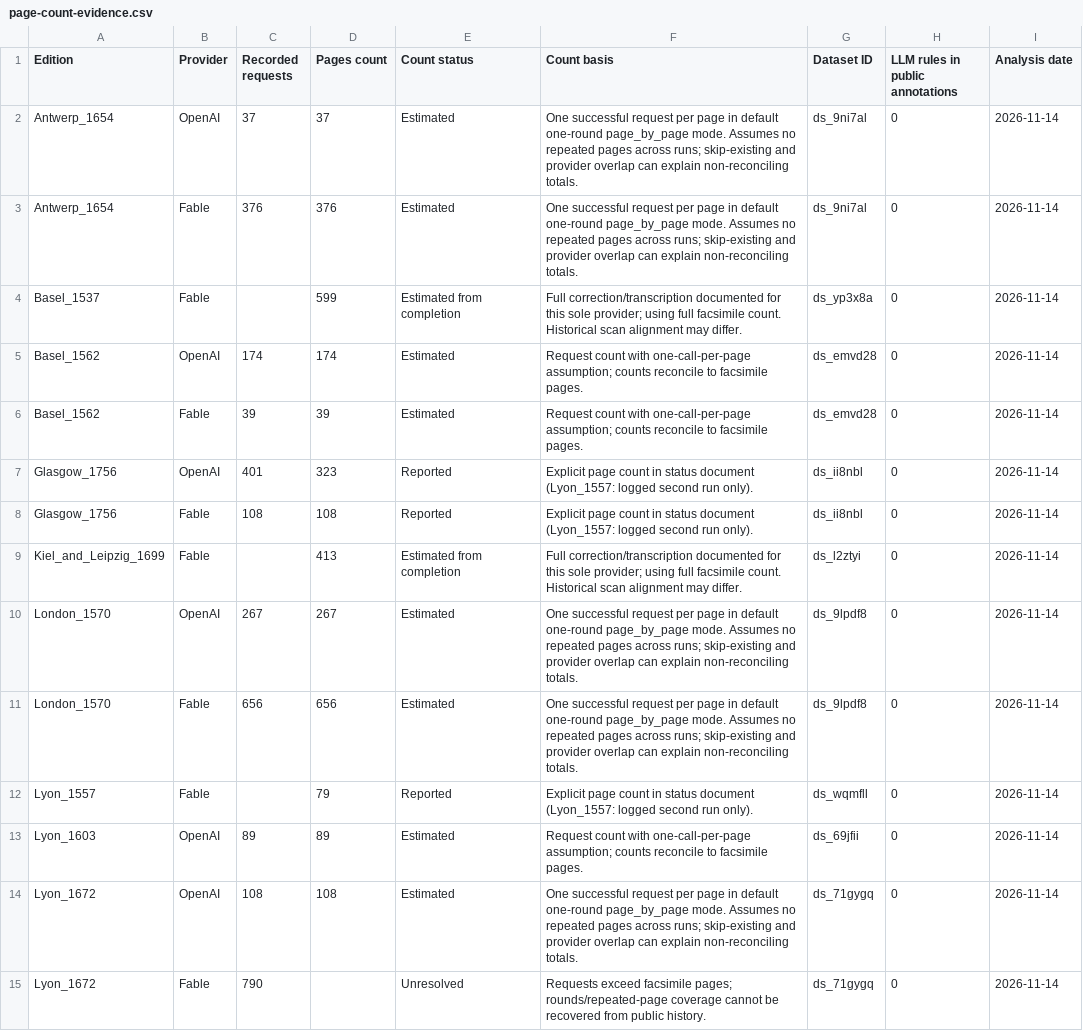
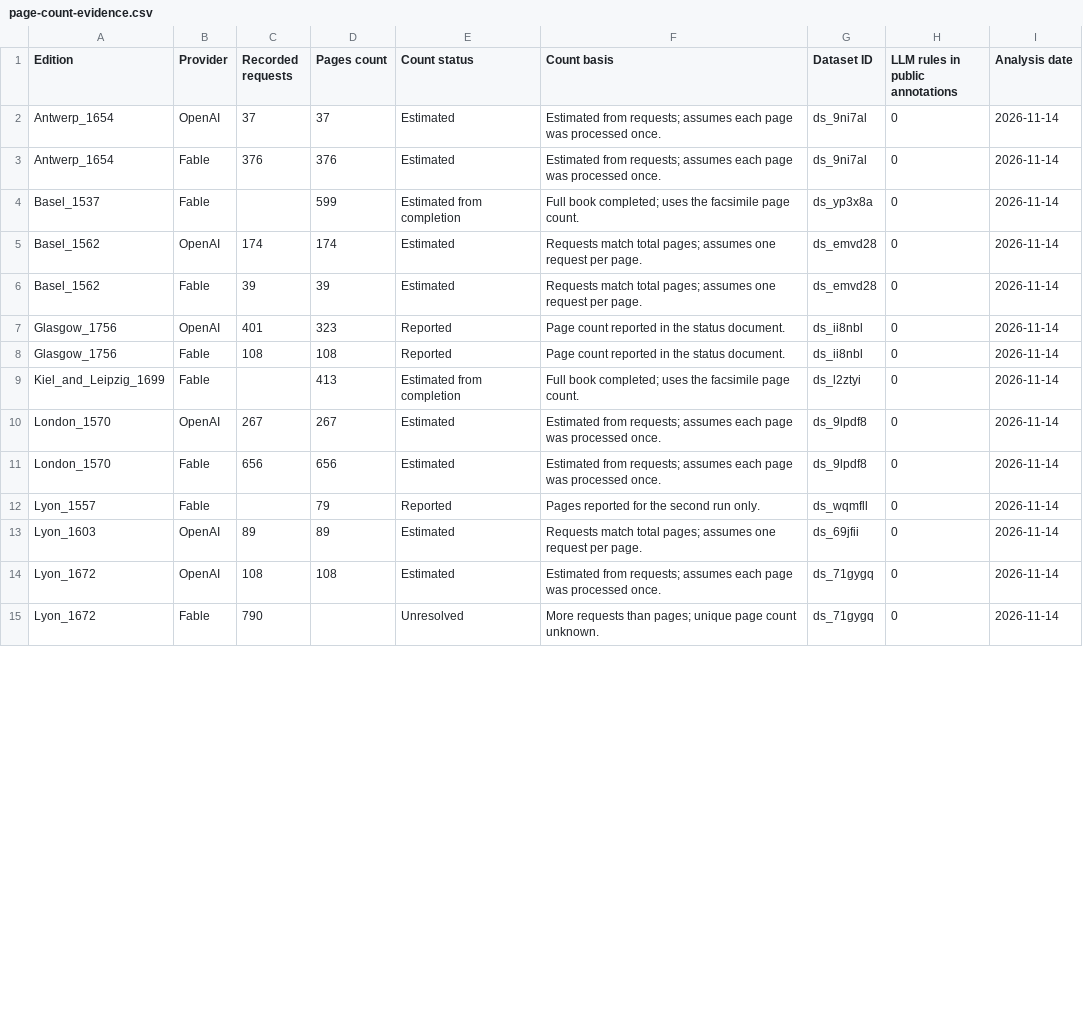
Before and after one commit to Euclides-EM/commentaria-hub, a CSV file: llm_cost_analysis/page-count-evidence.csv, drawn as a sheet; only a part is shown; the diff covers the shown part only.

```diff
--- a/llm_cost_analysis/page-count-evidence.csv
+++ b/llm_cost_analysis/page-count-evidence.csv
@@ -1,15 +1,15 @@
 Edition,Provider,Recorded requests,Pages count,Count status,Count basis,Dataset ID,LLM rules in public annotations,Analysis date
-Antwerp_1654,OpenAI,37,37,Estimated,One successful request per page in default one-round page_by_page mode. Assumes no repeated pages across runs; skip-existing and provider overlap can explain non-reconciling totals.,ds_9ni7al,0,2026-11-14
-Antwerp_1654,Fable,376,376,Estimated,One successful request per page in default one-round page_by_page mode. Assumes no repeated pages across runs; skip-existing and provider overlap can explain non-reconciling totals.,ds_9ni7al,0,2026-11-14
-Basel_1537,Fable,,599,Estimated from completion,Full correction/transcription documented for this sole provider; using full facsimile count. Historical scan alignment may differ.,ds_yp3x8a,0,2026-11-14
-Basel_1562,OpenAI,174,174,Estimated,Request count with one-call-per-page assumption; counts reconcile to facsimile pages.,ds_emvd28,0,2026-11-14
-Basel_1562,Fable,39,39,Estimated,Request count with one-call-per-page assumption; counts reconcile to facsimile pages.,ds_emvd28,0,2026-11-14
-Glasgow_1756,OpenAI,401,323,Reported,Explicit page count in status document (Lyon_1557: logged second run only).,ds_ii8nbl,0,2026-11-14
-Glasgow_1756,Fable,108,108,Reported,Explicit page count in status document (Lyon_1557: logged second run only).,ds_ii8nbl,0,2026-11-14
-Kiel_and_Leipzig_1699,Fable,,413,Estimated from completion,Full correction/transcription documented for this sole provider; using full facsimile count. Historical scan alignment may differ.,ds_l2ztyi,0,2026-11-14
-London_1570,OpenAI,267,267,Estimated,One successful request per page in default one-round page_by_page mode. Assumes no repeated pages across runs; skip-existing and provider overlap can explain non-reconciling totals.,ds_9lpdf8,0,2026-11-14
-London_1570,Fable,656,656,Estimated,One successful request per page in default one-round page_by_page mode. Assumes no repeated pages across runs; skip-existing and provider overlap can explain non-reconciling totals.,ds_9lpdf8,0,2026-11-14
-Lyon_1557,Fable,,79,Reported,Explicit page count in status document (Lyon_1557: logged second run only).,ds_wqmfll,0,2026-11-14
-Lyon_1603,OpenAI,89,89,Estimated,Request count with one-call-per-page assumption; counts reconcile to facsimile pages.,ds_69jfii,0,2026-11-14
-Lyon_1672,OpenAI,108,108,Estimated,One successful request per page in default one-round page_by_page mode. Assumes no repeated pages across runs; skip-existing and provider overlap can explain non-reconciling totals.,ds_71gygq,0,2026-11-14
-Lyon_1672,Fable,790,,Unresolved,Requests exceed facsimile pages; rounds/repeated-page coverage cannot be recovered from public history.,ds_71gygq,0,2026-11-14
+Antwerp_1654,OpenAI,37,37,Estimated,Estimated from requests; assumes each page was processed once.,ds_9ni7al,0,2026-11-14
+Antwerp_1654,Fable,376,376,Estimated,Estimated from requests; assumes each page was processed once.,ds_9ni7al,0,2026-11-14
+Basel_1537,Fable,,599,Estimated from completion,Full book completed; uses the facsimile page count.,ds_yp3x8a,0,2026-11-14
+Basel_1562,OpenAI,174,174,Estimated,Requests match total pages; assumes one request per page.,ds_emvd28,0,2026-11-14
+Basel_1562,Fable,39,39,Estimated,Requests match total pages; assumes one request per page.,ds_emvd28,0,2026-11-14
+Glasgow_1756,OpenAI,401,323,Reported,Page count reported in the status document.,ds_ii8nbl,0,2026-11-14
+Glasgow_1756,Fable,108,108,Reported,Page count reported in the status document.,ds_ii8nbl,0,2026-11-14
+Kiel_and_Leipzig_1699,Fable,,413,Estimated from completion,Full book completed; uses the facsimile page count.,ds_l2ztyi,0,2026-11-14
+London_1570,OpenAI,267,267,Estimated,Estimated from requests; assumes each page was processed once.,ds_9lpdf8,0,2026-11-14
+London_1570,Fable,656,656,Estimated,Estimated from requests; assumes each page was processed once.,ds_9lpdf8,0,2026-11-14
+Lyon_1557,Fable,,79,Reported,Pages reported for the second run only.,ds_wqmfll,0,2026-11-14
+Lyon_1603,OpenAI,89,89,Estimated,Requests match total pages; assumes one request per page.,ds_69jfii,0,2026-11-14
+Lyon_1672,OpenAI,108,108,Estimated,Estimated from requests; assumes each page was processed once.,ds_71gygq,0,2026-11-14
+Lyon_1672,Fable,790,,Unresolved,More requests than pages; unique page count unknown.,ds_71gygq,0,2026-11-14
```
Also changed, not shown: 27 edited cells elsewhere in this file, llm_cost_analysis/llm-curation-costs.csv, 2 other files.
